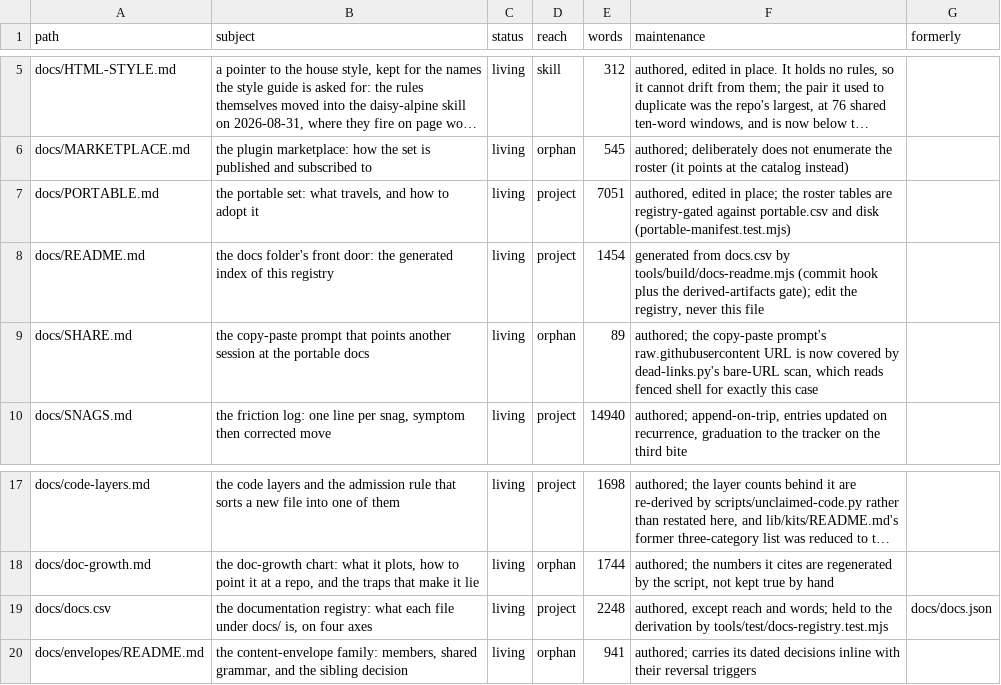
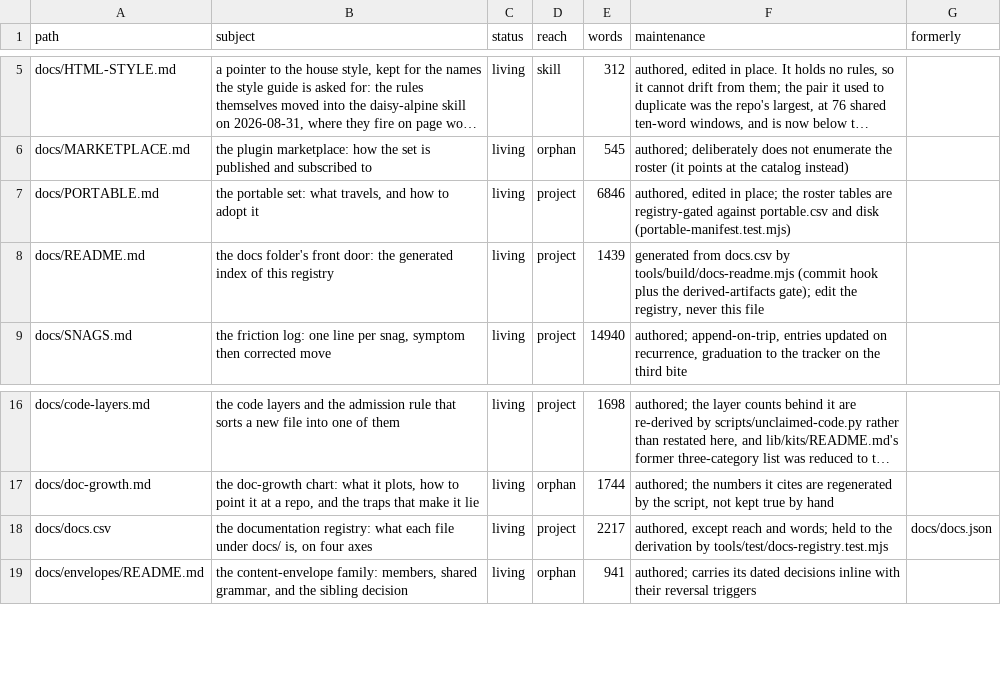
Before and after one commit to mehrlander/WebTools, a CSV file: docs/docs.csv, drawn as a sheet; only a part is shown, gaps mark what is left out; long unchanged cells end in …; removed rows and columns are numbered as before the commit, all else as after; the diff names each change by its address in the sheet, - before the commit and + after, or states it on an @@ line.

Commit message:
Reduce docs/: retire SHARE.md, cut three restated PORTABLE.md passages (#582)
Retires docs/SHARE.md, an 89-word file whose whole content was a copy-paste
curl of docs/PORTABLE.md. Written 2026-06-16, superseded 25 days later by the
plugin marketplace, never edited after day one. PORTABLE.md already gives the
raw-URL pattern for any path and names the no-plugin fallback twice, so nothing
was folded forward.

Cuts three PORTABLE.md passages that restated something already said, keeping
the load-bearing clause of each: the dispatcher's duplicate double-run caveat
(its plugin-disabled exception lifted into the rule above it), the completed
.show-repo.json migration (its marker-writing rule moved to the Sunset markers
section, the fact itself already owned by docs/manifest.md), and the opening of
"Why it holds" (which restated the code block above it; the synchronous-hook
rule stays).

scripts/dead-links.py cited SHARE.md in two comments as its motivating example;
those now state the rule directly and the scanner is unchanged.

PORTABLE.md 7039 to 6834 words; 24 insertions against 67 deletions.

```diff
--- a/docs/docs.csv
+++ b/docs/docs.csv
-E7 (words): 7051
+E7 (words): 6846
-E8 (words): 1454
+E8 (words): 1439
-row 9: docs/SHARE.md | the copy-paste prompt that points another session at the portable docs | living | orphan | 89 | authored; the copy-paste prompt's raw.githubusercontent URL is now covered by dead-links.py's bare-URL scan, which reads fenced shell for exactly this case
-E18 (words): 2248
+E18 (words): 2217
```
Also changed, not shown: docs/harness.csv, 5 other files.
